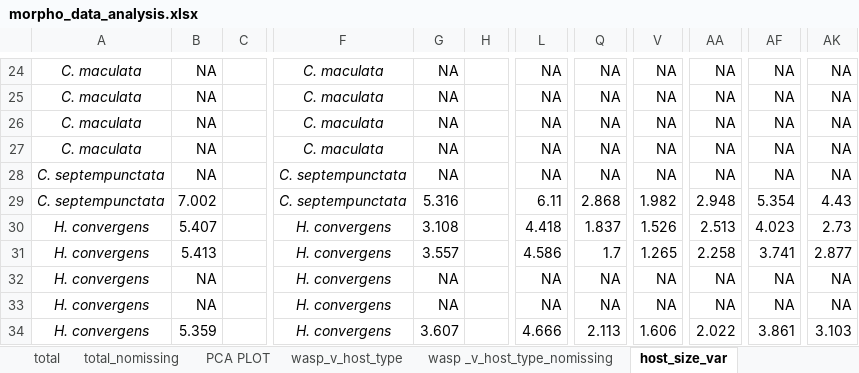
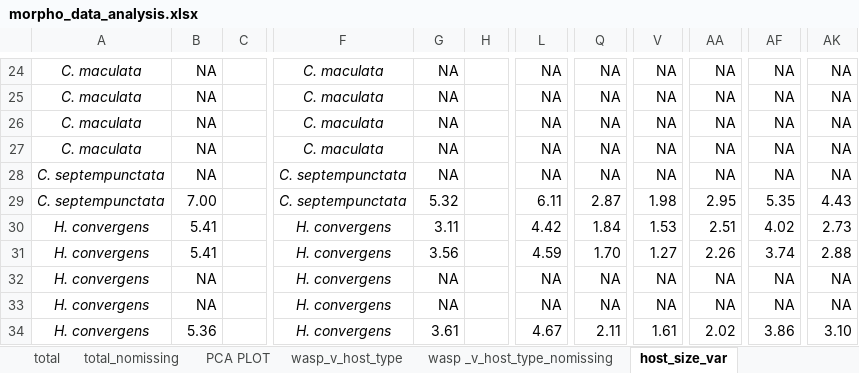
Before and after one commit to ChabbyTMD/D_coccinellae_Paper, an Excel workbook: DATA/morpho_data_analysis.xlsx, sheet host_size_var, drawn as a sheet; only a part is shown, gaps mark what is left out; values as stored, in another font and other column widths than the file's, no borders; the diff covers the shown part only; the diff names each change by its address in the sheet, - before the commit and + after, or states it on an @@ line.

```diff
--- a/DATA/morpho_data_analysis.xlsx (sheet host_size_var)
+++ b/DATA/morpho_data_analysis.xlsx (sheet host_size_var)
-B29: 7.002
+B29: 7.00
-G29: 5.316
+G29: 5.32
-Q29: 2.868
+Q29: 2.87
-V29: 1.982
+V29: 1.98
-AA29: 2.948
+AA29: 2.95
-AF29: 5.354
+AF29: 5.35
-B30: 5.407
+B30: 5.41
-G30: 3.108
+G30: 3.11
-L30: 4.418
+L30: 4.42
-Q30: 1.837
+Q30: 1.84
-V30: 1.526
+V30: 1.53
-AA30: 2.513
+AA30: 2.51
-AF30: 4.023
+AF30: 4.02
-B31: 5.413
+B31: 5.41
-G31: 3.557
+G31: 3.56
-L31: 4.586
+L31: 4.59
-Q31: 1.7
+Q31: 1.70
-V31: 1.265
+V31: 1.27
-AA31: 2.258
+AA31: 2.26
-AF31: 3.741
+AF31: 3.74
-AK31: 2.877
+AK31: 2.88
-B34: 5.359
+B34: 5.36
-G34: 3.607
+G34: 3.61
-L34: 4.666
+L34: 4.67
-Q34: 2.113
+Q34: 2.11
-V34: 1.606
+V34: 1.61
-AA34: 2.022
+AA34: 2.02
-AF34: 3.861
+AF34: 3.86
-AK34: 3.103
+AK34: 3.10
```
Also changed, not shown: 297 edited cells and cell formats elsewhere in this sheet, sheet regressions, sheet total, sheet wasp _v_host_type_nomissing, sheet total_nomissing, sheet host_size_var_nomissing, sheet wasp_v_host_type, 1 more sheet, charts or pictures.
